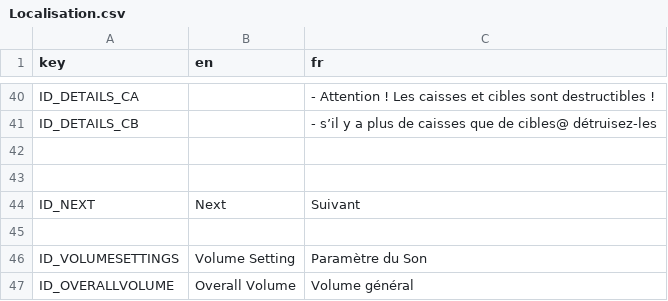
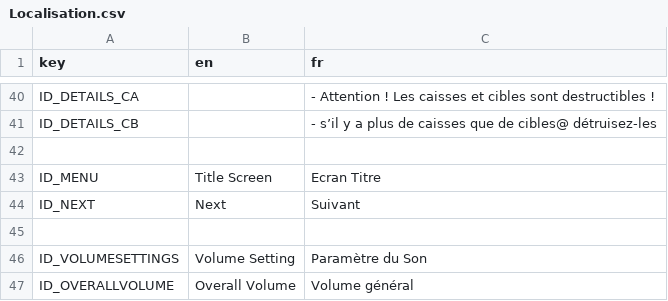
Before and after one commit to Reefri/Sokaboom, a CSV file: Localisation/Localisation.csv, drawn as a sheet; only a part is shown, gaps mark what is left out; the diff covers the shown part only; the diff names each change by its address in the sheet, - before the commit and + after, or states it on an @@ line.

```diff
--- a/Localisation/Localisation.csv
+++ b/Localisation/Localisation.csv
-row 43: (empty)
+row 43: ID_MENU | Title Screen | Ecran Titre
```
Also changed, not shown: 1 added row, 36 removed rows, 2 moved rows and 6 edited cells elsewhere in this file.
